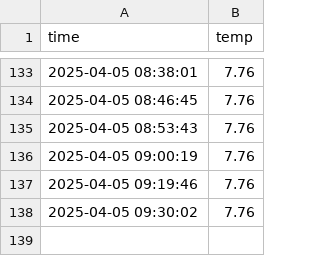
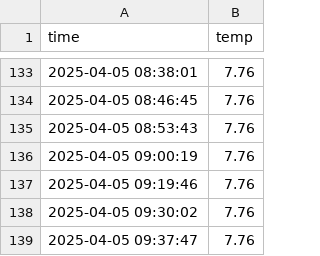
Before and after one commit to yjm020500/seoul_weather_5m, a CSV file: seoul_weather.csv, drawn as a sheet; only a part is shown, gaps mark what is left out.

```diff
--- a/seoul_weather.csv
+++ b/seoul_weather.csv
@@ -138 +138,2 @@ time,temp
 2025-04-05 09:30:02,7.76
+2025-04-05 09:37:47,7.76
```
